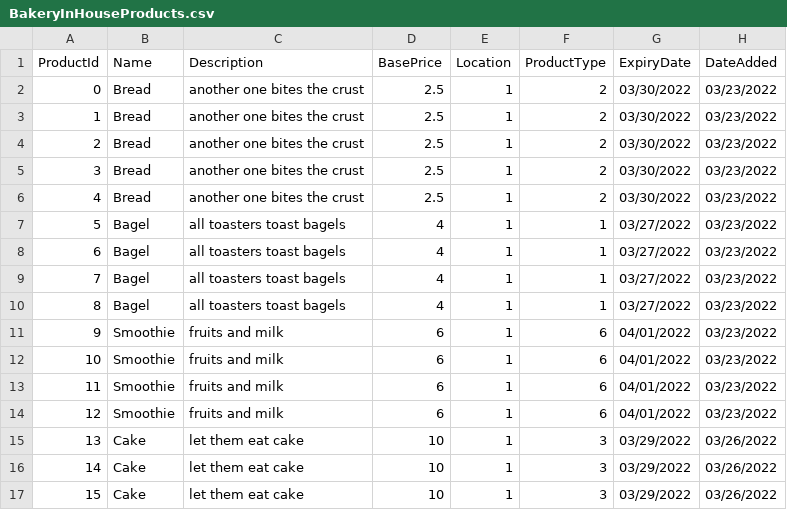
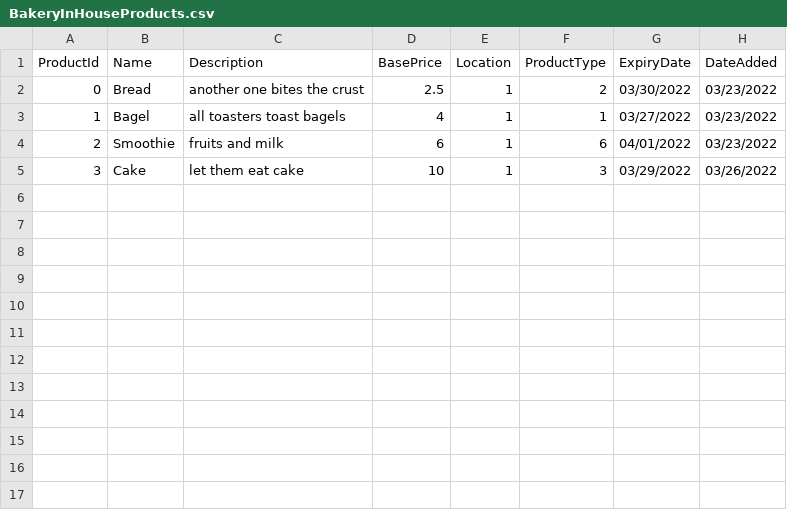
Before and after one commit to camfiander/OmegaBakery, a CSV file: OmegaBakery/Domain/Data/BakeryInHouseProducts.csv, drawn as a sheet.

```diff
--- a/OmegaBakery/Domain/Data/BakeryInHouseProducts.csv
+++ b/OmegaBakery/Domain/Data/BakeryInHouseProducts.csv
@@ -2,16 +2,4 @@
 0,Bread,another one bites the crust,2.5,1,2,03/30/2022,03/23/2022
-1,Bread,another one bites the crust,2.5,1,2,03/30/2022,03/23/2022
-2,Bread,another one bites the crust,2.5,1,2,03/30/2022,03/23/2022
-3,Bread,another one bites the crust,2.5,1,2,03/30/2022,03/23/2022
-4,Bread,another one bites the crust,2.5,1,2,03/30/2022,03/23/2022
-5,Bagel,all toasters toast bagels,4,1,1,03/27/2022,03/23/2022
-6,Bagel,all toasters toast bagels,4,1,1,03/27/2022,03/23/2022
-7,Bagel,all toasters toast bagels,4,1,1,03/27/2022,03/23/2022
-8,Bagel,all toasters toast bagels,4,1,1,03/27/2022,03/23/2022
-9,Smoothie,fruits and milk,6,1,6,04/01/2022,03/23/2022
-10,Smoothie,fruits and milk,6,1,6,04/01/2022,03/23/2022
-11,Smoothie,fruits and milk,6,1,6,04/01/2022,03/23/2022
-12,Smoothie,fruits and milk,6,1,6,04/01/2022,03/23/2022
-13,Cake,let them eat cake,10,1,3,03/29/2022,03/26/2022
-14,Cake,let them eat cake,10,1,3,03/29/2022,03/26/2022
-15,Cake,let them eat cake,10,1,3,03/29/2022,03/26/2022
+1,Bagel,all toasters toast bagels,4,1,1,03/27/2022,03/23/2022
+2,Smoothie,fruits and milk,6,1,6,04/01/2022,03/23/2022
+3,Cake,let them eat cake,10,1,3,03/29/2022,03/26/2022
```
Also changed, not shown: 12 other files.
